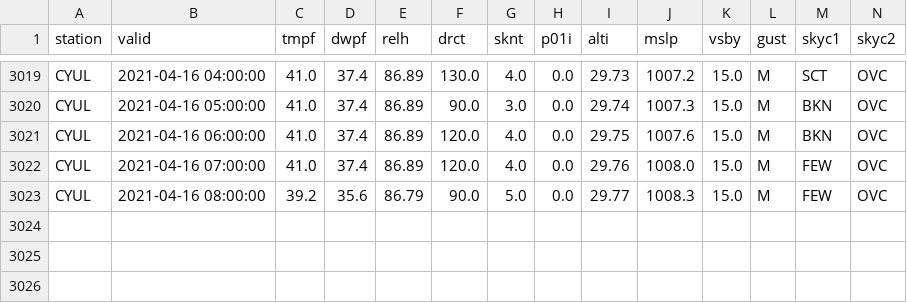
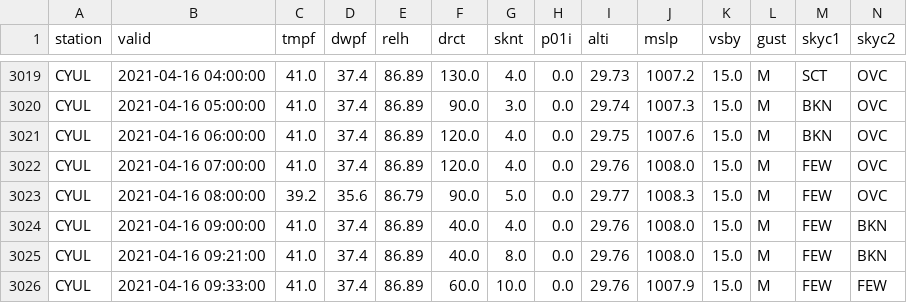
Before and after one commit to drdevinhopkins/210307, a CSV file: data/CYULweather.csv, drawn as a sheet; only a part is shown, gaps mark what is left out; rows hold the shown columns only; the diff names each change by its address in the sheet, - before the commit and + after, or states it on an @@ line.

```diff
--- a/data/CYULweather.csv
+++ b/data/CYULweather.csv
+row 3024: CYUL | 2021-04-16 09:00:00 | 41.0 | 37.4 | 86.89 | 40.0 | 4.0 | 0.0 | 29.76 | 1008.0 | 15.0 | M | FEW | BKN
+row 3025: CYUL | 2021-04-16 09:21:00 | 41.0 | 37.4 | 86.89 | 40.0 | 8.0 | 0.0 | 29.76 | 1008.0 | 15.0 | M | FEW | BKN
+row 3026: CYUL | 2021-04-16 09:33:00 | 41.0 | 37.4 | 86.89 | 60.0 | 10.0 | 0.0 | 29.76 | 1007.9 | 15.0 | M | FEW | FEW
```
